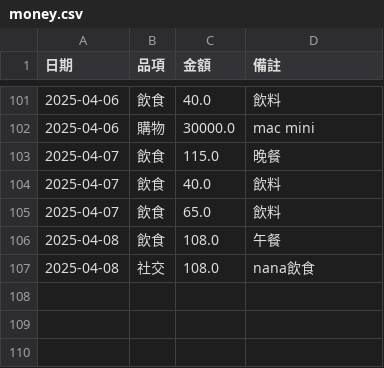
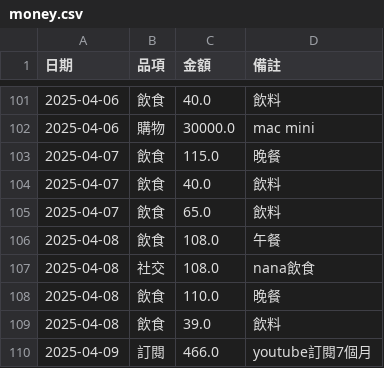
Before and after one commit to s87315teve/python_cost, a CSV file: 2025ver/money.csv, drawn as a sheet; only a part is shown, gaps mark what is left out.

Commit message:
update 20250409 morning

```diff
--- a/2025ver/money.csv
+++ b/2025ver/money.csv
@@ -107 +107,4 @@
 2025-04-08,社交,108.0,nana飲食
+2025-04-08,飲食,110.0,晚餐
+2025-04-08,飲食,39.0,飲料
+2025-04-09,訂閱,466.0,youtube訂閱7個月
```
